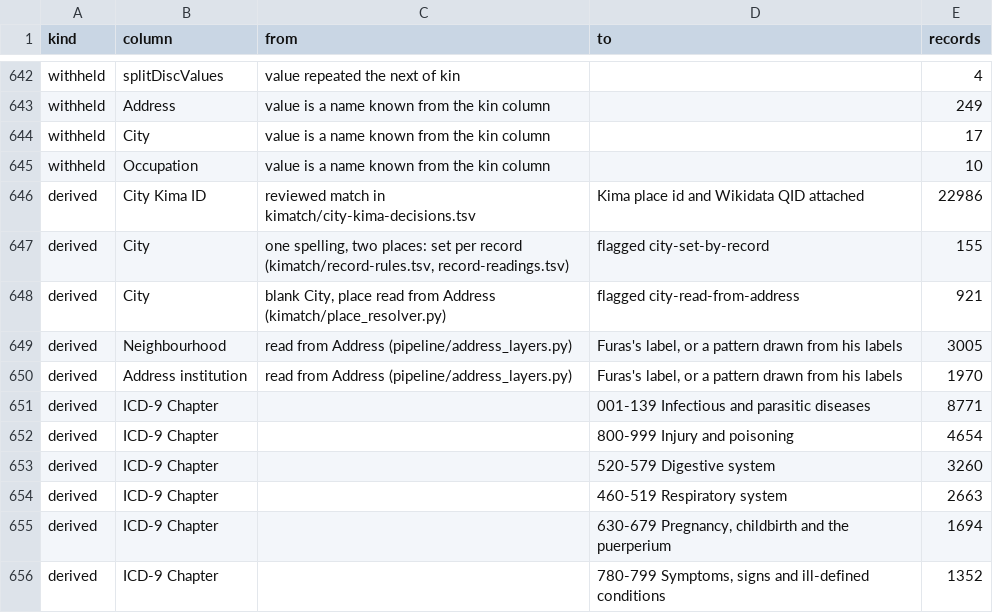
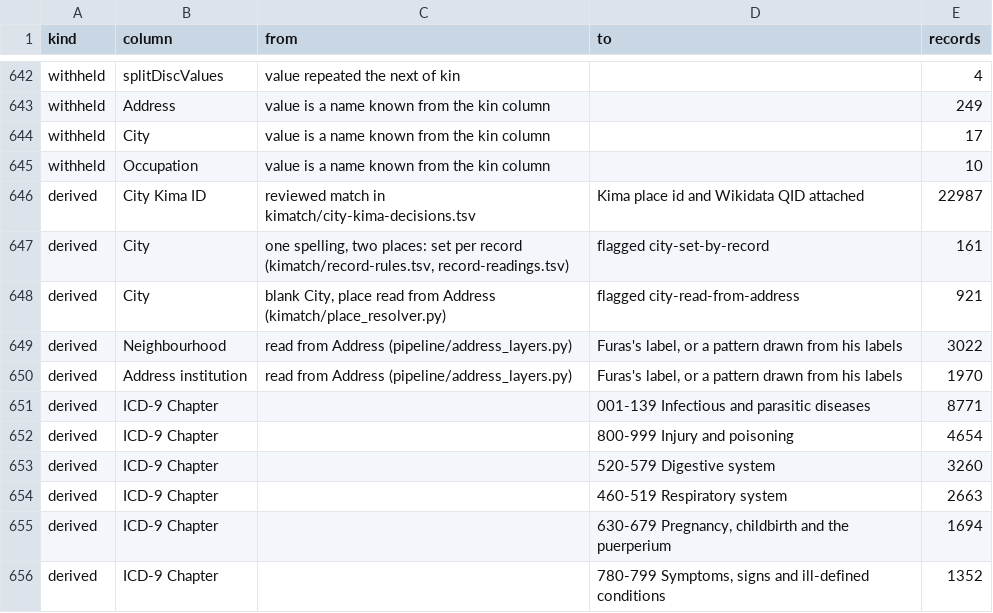
Before and after one commit to sinairusinek/Hospital-Registers, a TSV file: data/public/normalization-report.tsv, drawn as a sheet; only a part is shown, gaps mark what is left out.

```diff
--- a/data/public/normalization-report.tsv
+++ b/data/public/normalization-report.tsv
@@ -645,6 +645,6 @@ withheld	City	value is a name known from the kin column		17
 withheld	Occupation	value is a name known from the kin column		10
-derived	City Kima ID	reviewed match in kimatch/city-kima-decisions.tsv	Kima place id and Wikidata QID attached	22986
-derived	City	one spelling, two places: set per record (kimatch/record-rules.tsv, record-readings.tsv)	flagged city-set-by-record	155
+derived	City Kima ID	reviewed match in kimatch/city-kima-decisions.tsv	Kima place id and Wikidata QID attached	22987
+derived	City	one spelling, two places: set per record (kimatch/record-rules.tsv, record-readings.tsv)	flagged city-set-by-record	161
 derived	City	blank City, place read from Address (kimatch/place_resolver.py)	flagged city-read-from-address	921
-derived	Neighbourhood	read from Address (pipeline/address_layers.py)	Furas's label, or a pattern drawn from his labels	3005
+derived	Neighbourhood	read from Address (pipeline/address_layers.py)	Furas's label, or a pattern drawn from his labels	3022
 derived	Address institution	read from Address (pipeline/address_layers.py)	Furas's label, or a pattern drawn from his labels	1970
```
Also changed, not shown: kimatch/record-rules.tsv, 1 other file.
